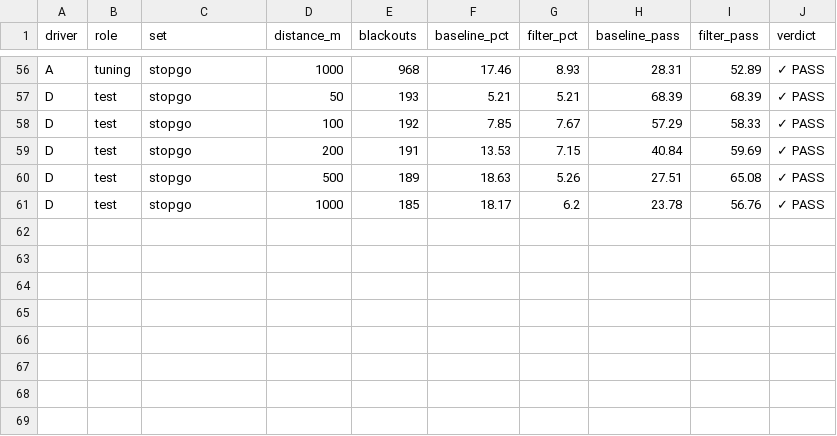
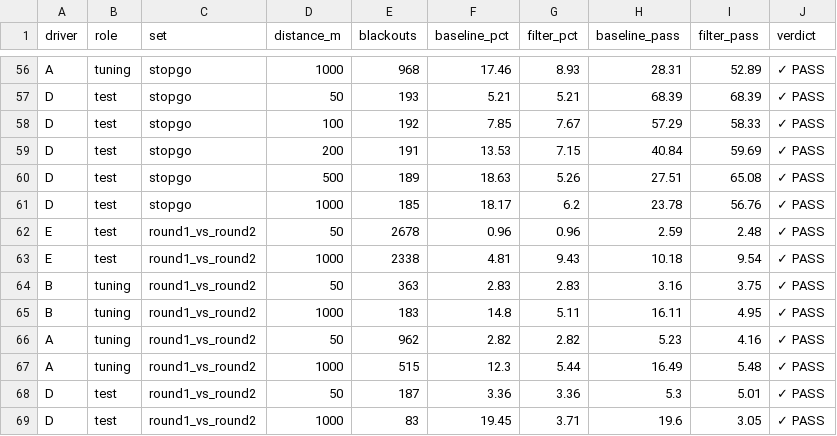
Before and after one commit to GitHub-MasterX/De-Reckoning-INS, a CSV file: round2/out/round2_results.csv, drawn as a sheet; only a part is shown, gaps mark what is left out.

```diff
--- a/round2/out/round2_results.csv
+++ b/round2/out/round2_results.csv
@@ -61 +61,9 @@ D,test,stopgo,500,189,18.63,5.26,27.51,65.08,✓ PASS
 D,test,stopgo,1000,185,18.17,6.2,23.78,56.76,✓ PASS
+E,test,round1_vs_round2,50,2678,0.96,0.96,2.59,2.48,✓ PASS
+E,test,round1_vs_round2,1000,2338,4.81,9.43,10.18,9.54,✓ PASS
+B,tuning,round1_vs_round2,50,363,2.83,2.83,3.16,3.75,✓ PASS
+B,tuning,round1_vs_round2,1000,183,14.8,5.11,16.11,4.95,✓ PASS
+A,tuning,round1_vs_round2,50,962,2.82,2.82,5.23,4.16,✓ PASS
+A,tuning,round1_vs_round2,1000,515,12.3,5.44,16.49,5.48,✓ PASS
+D,test,round1_vs_round2,50,187,3.36,3.36,5.3,5.01,✓ PASS
+D,test,round1_vs_round2,1000,83,19.45,3.71,19.6,3.05,✓ PASS
```
Also changed, not shown: 4 other files.
